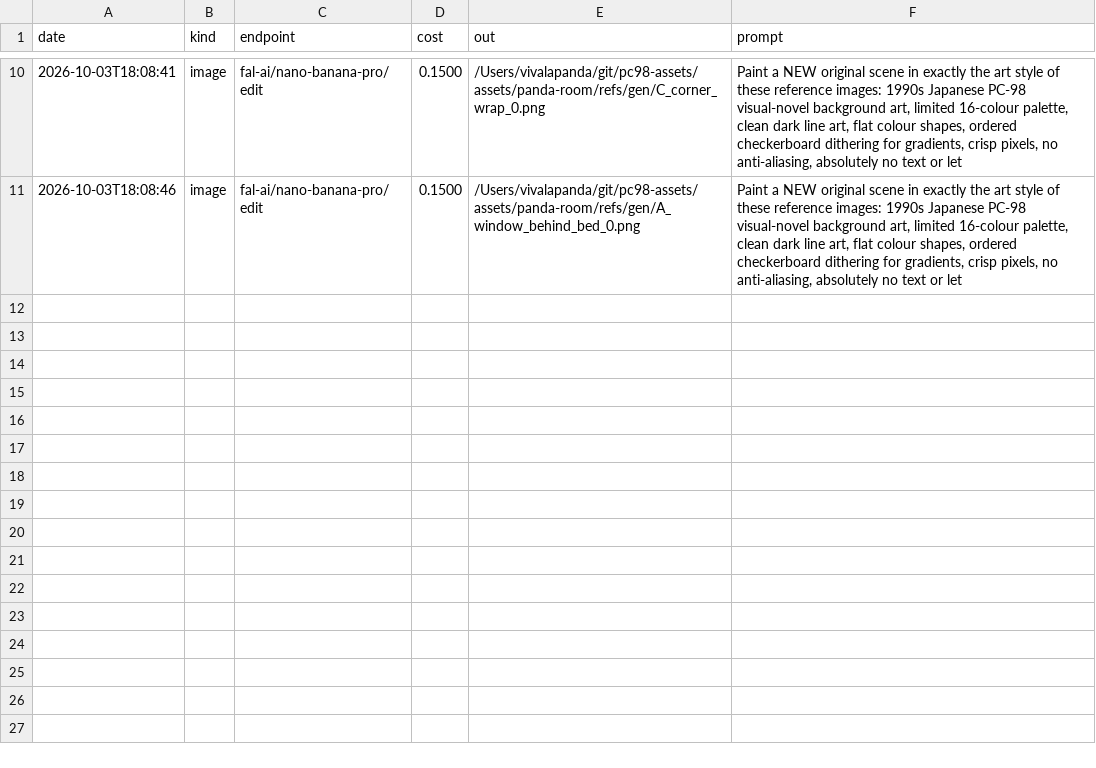
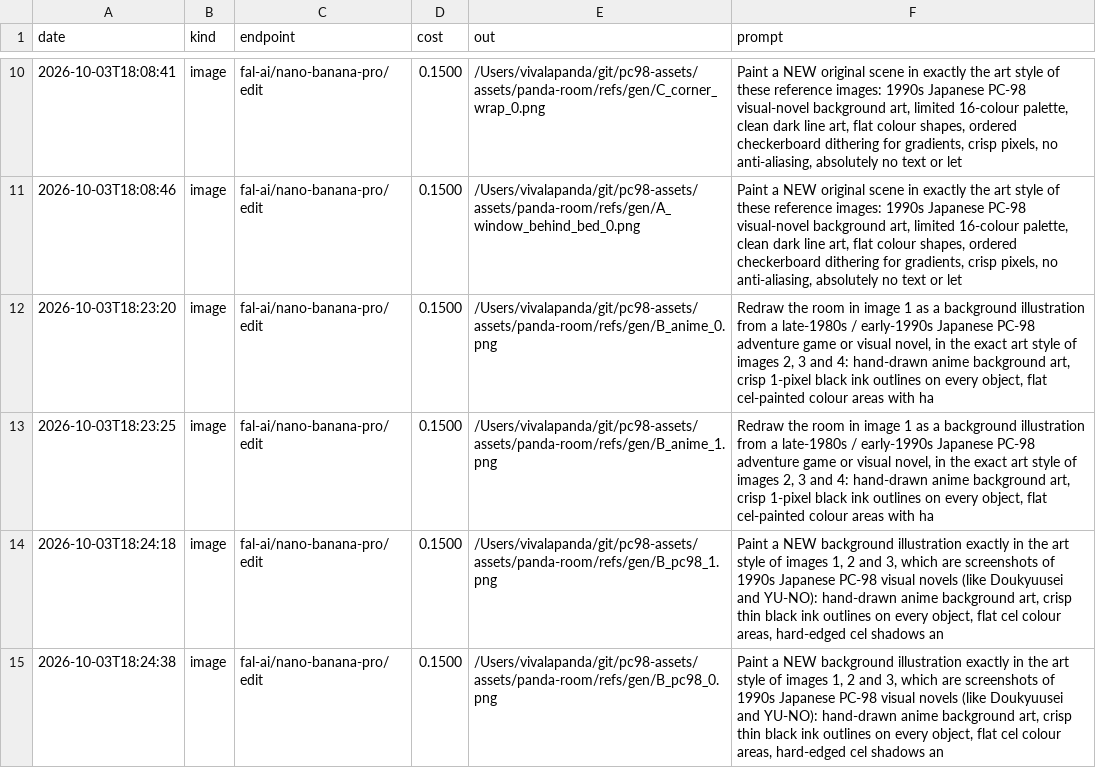
Before and after one commit to VivaLaPanda/pc98-assets, a CSV file: ledger.csv, drawn as a sheet; only a part is shown, gaps mark what is left out.

```diff
--- a/ledger.csv
+++ b/ledger.csv
@@ -11 +11,5 @@ date,kind,endpoint,cost,out,prompt
 2026-10-03T18:08:46,image,fal-ai/nano-banana-pro/edit,0.1500,/Users/vivalapanda/git/pc98-assets/assets/panda-room/refs/gen/A_window_behind_bed_0.png,"Paint a NEW original scene in exactly the art style of these reference images: 1990s Japanese PC-98 visual-novel background art, limited 16-colour palette, clean dark line art, flat colour shapes, ordered checkerboard dithering for gradients, crisp pixels, no anti-aliasing, absolutely no text or let"
+2026-10-03T18:23:20,image,fal-ai/nano-banana-pro/edit,0.1500,/Users/vivalapanda/git/pc98-assets/assets/panda-room/refs/gen/B_anime_0.png,"Redraw the room in image 1 as a background illustration from a late-1980s / early-1990s Japanese PC-98 adventure game or visual novel, in the exact art style of images 2, 3 and 4: hand-drawn anime background art, crisp 1-pixel black ink outlines on every object, flat cel-painted colour areas with ha"
+2026-10-03T18:23:25,image,fal-ai/nano-banana-pro/edit,0.1500,/Users/vivalapanda/git/pc98-assets/assets/panda-room/refs/gen/B_anime_1.png,"Redraw the room in image 1 as a background illustration from a late-1980s / early-1990s Japanese PC-98 adventure game or visual novel, in the exact art style of images 2, 3 and 4: hand-drawn anime background art, crisp 1-pixel black ink outlines on every object, flat cel-painted colour areas with ha"
+2026-10-03T18:24:18,image,fal-ai/nano-banana-pro/edit,0.1500,/Users/vivalapanda/git/pc98-assets/assets/panda-room/refs/gen/B_pc98_1.png,"Paint a NEW background illustration exactly in the art style of images 1, 2 and 3, which are screenshots of 1990s Japanese PC-98 visual novels (like Doukyuusei and YU-NO): hand-drawn anime background art, crisp thin black ink outlines on every object, flat cel colour areas, hard-edged cel shadows an"
+2026-10-03T18:24:38,image,fal-ai/nano-banana-pro/edit,0.1500,/Users/vivalapanda/git/pc98-assets/assets/panda-room/refs/gen/B_pc98_0.png,"Paint a NEW background illustration exactly in the art style of images 1, 2 and 3, which are screenshots of 1990s Japanese PC-98 visual novels (like Doukyuusei and YU-NO): hand-drawn anime background art, crisp thin black ink outlines on every object, flat cel colour areas, hard-edged cel shadows an"
```
Also changed, not shown: 40 other files.
